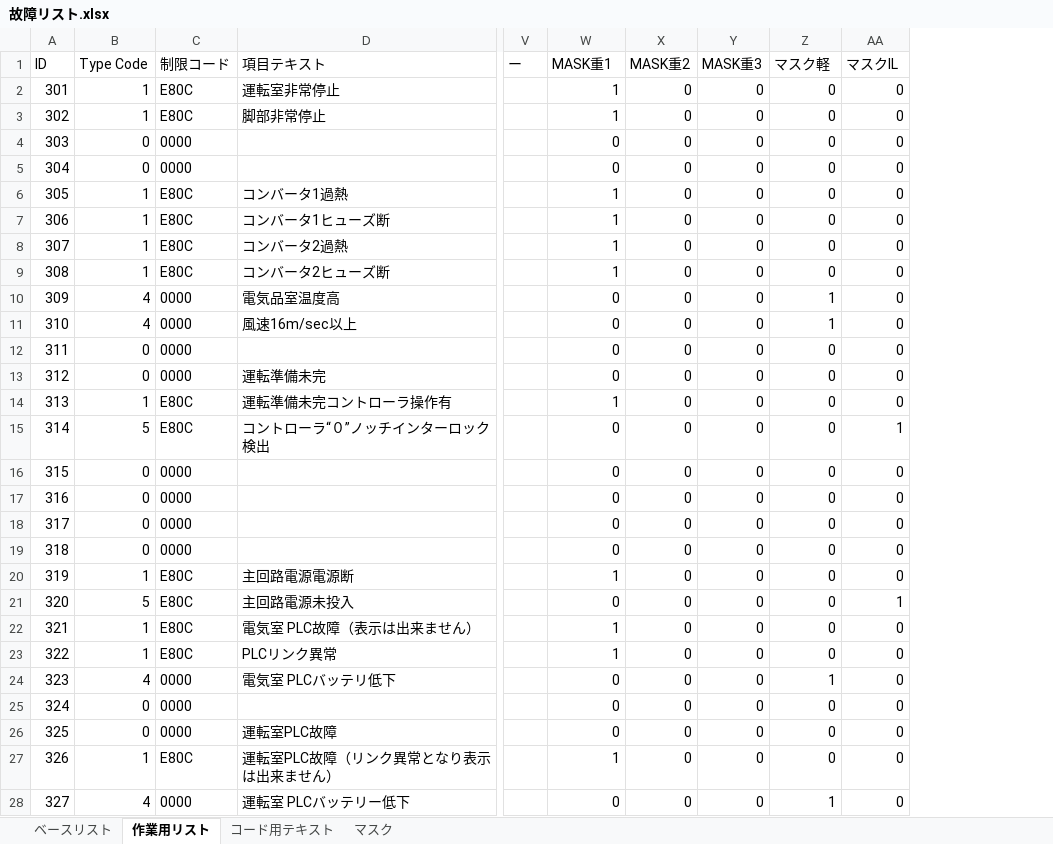
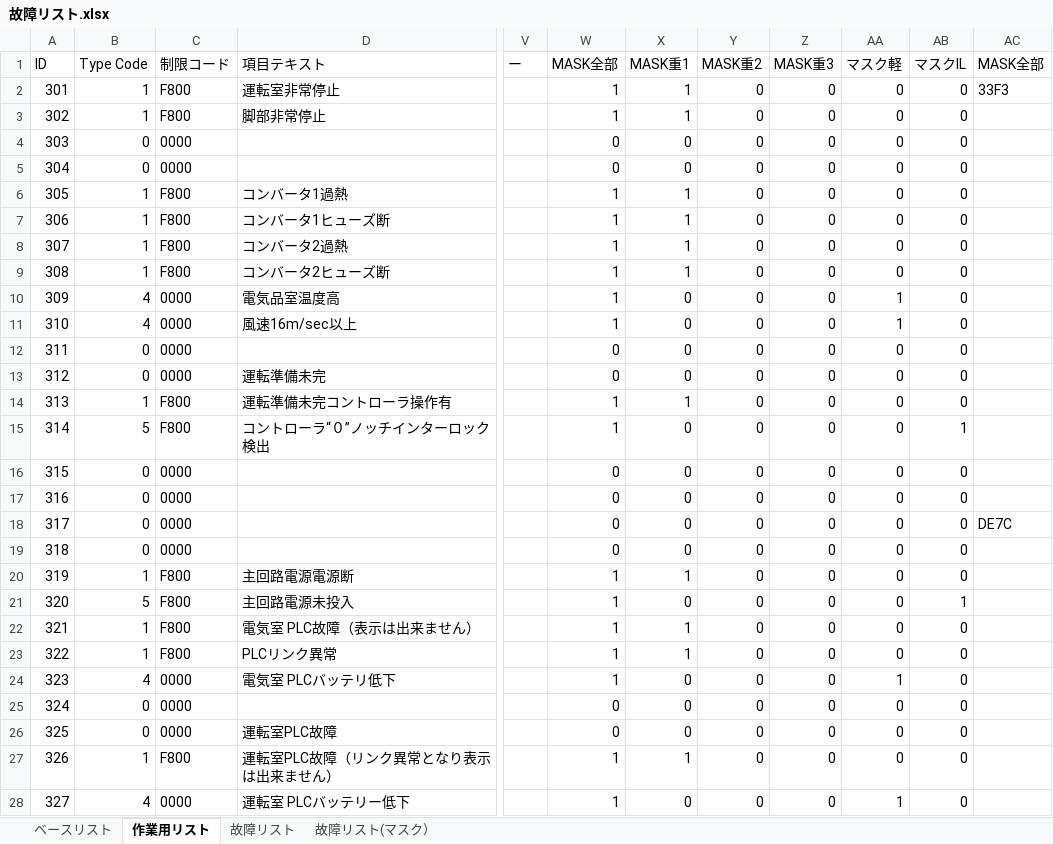
Before and after one commit to SMH-MRD/MKCC0, an Excel workbook: 故障リスト.xlsx, sheet 作業用リスト, drawn as a sheet; only a part is shown, gaps mark what is left out; values as stored, in another font and other column widths than the file's, no borders; the diff covers the shown part only; the diff names each change by its address in the sheet, - before the commit and + after, or states it on an @@ line.

```diff
--- a/故障リスト.xlsx (sheet 作業用リスト)
+++ b/故障リスト.xlsx (sheet 作業用リスト)
-sheet tab: コード用テキスト
+sheet tab: 故障リスト
-sheet tab: マスク
+sheet tab: 故障リスト(マスク）
+column AB, rows 1-28: マスクIL | 0 | 0 | 0 | 0 | 0 | 0 | 0 | 0 | 0 | 0 | 0 | 0 | 0 | 1 | 0 | 0 | 0 | 0 | 0 | 1 | 0 | 0 | 0 | 0 | 0 | 0 | 0
+column AC, rows 1-18: MASK全部 | 33F3 |  |  |  |  |  |  |  |  |  |  |  |  |  |  |  | DE7C
-W1: MASK重1
+W1: MASK全部
-X1: MASK重2
+X1: MASK重1
-Y1: MASK重3
+Y1: MASK重2
-Z1: マスク軽
+Z1: MASK重3
-AA1: マスクIL
+AA1: マスク軽
-C2:C3: E80C
+C2:C3: F800
-X2:X3: 0
+X2:X3: 1
-C6:C9: E80C
+C6:C9: F800
-X6:X9: 0
+X6:X9: 1
-W10:W11: 0
+W10:W11: 1
-Z10:Z11: 1
+Z10:Z11: 0
-AA10:AA11: 0
+AA10:AA11: 1
-C14:C15: E80C
+C14:C15: F800
-X14: 0
+X14: 1
-W15: 0
+W15: 1
-AA15: 1
+AA15: 0
-C20:C23: E80C
+C20:C23: F800
-X20: 0
+X20: 1
-W21: 0
+W21: 1
-AA21: 1
+AA21: 0
-X22:X23: 0
+X22:X23: 1
-W24: 0
+W24: 1
-Z24: 1
+Z24: 0
-AA24: 0
+AA24: 1
-C27: E80C
+C27: F800
-X27: 0
+X27: 1
-W28: 0
+W28: 1
-Z28: 1
+Z28: 0
-AA28: 0
+AA28: 1
```
Also changed, not shown: 191 edited cells elsewhere in this sheet, sheet 故障リスト, sheet 故障リスト(マスク）, formulas that keep their value, 15 other files.
